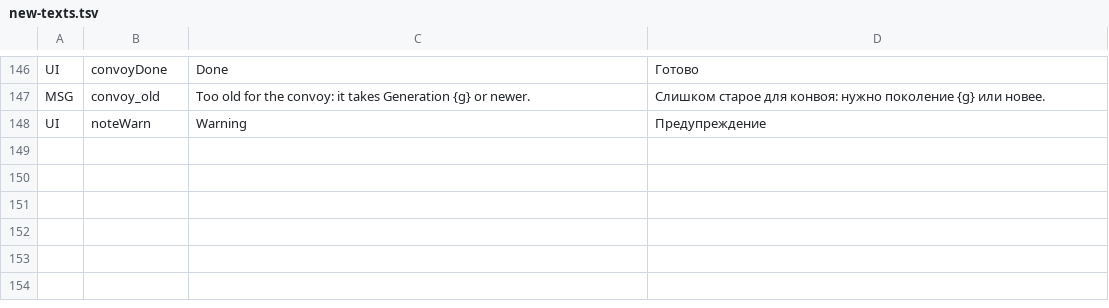
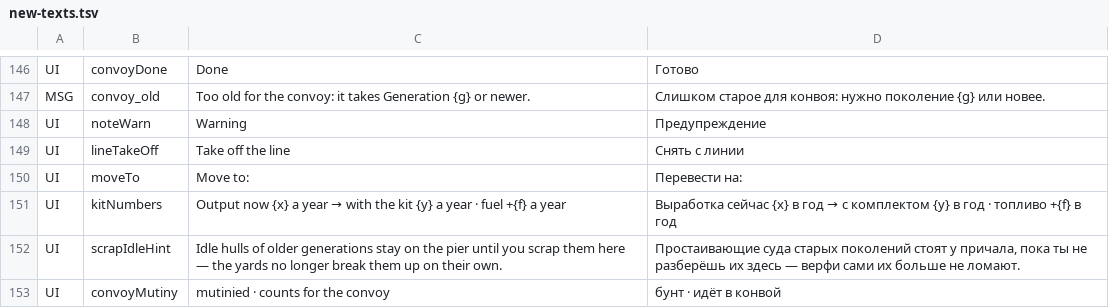
Before and after one commit to bakenton/last-berth, a TSV file: work/new-texts.tsv, drawn as a sheet; only a part is shown, gaps mark what is left out; the diff names each change by its address in the sheet, - before the commit and + after, or states it on an @@ line.

```diff
--- a/work/new-texts.tsv
+++ b/work/new-texts.tsv
+row 149: UI | lineTakeOff | Take off the line | Снять с линии
+row 150: UI | moveTo | Move to: | Перевести на:
+row 151: UI | kitNumbers | Output now {x} a year → with the kit {y} a year · fuel +{f} a year | Выработка сейчас {x} в год → с комплектом {y} в год · топливо +{f} в год
+row 152: UI | scrapIdleHint | Idle hulls of older generations stay on the pier until you scrap them here — the yards no longer break them up on their own. | Простаивающие суда старых поколений стоят у причала, пока ты не разберёшь их здесь — верфи сами их больше не ломают.
+row 153: UI | convoyMutiny | mutinied · counts for the convoy | бунт · идёт в конвой
```
Also changed, not shown: work/changed-texts.tsv, 21 other files.
